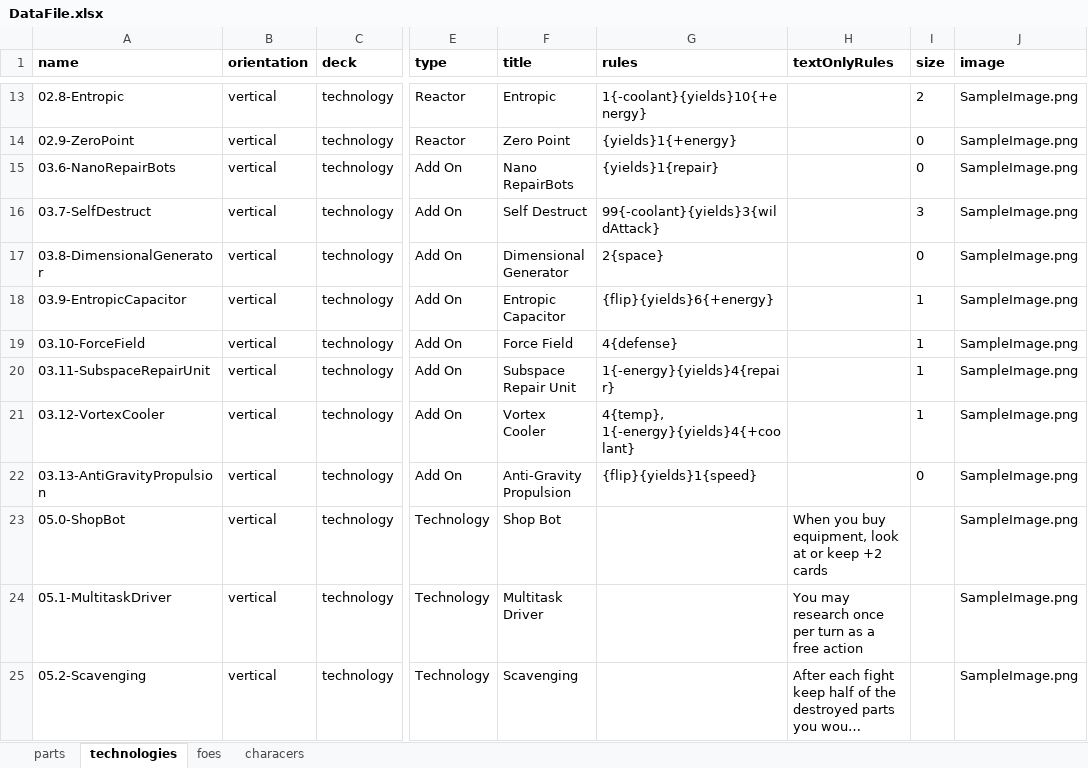
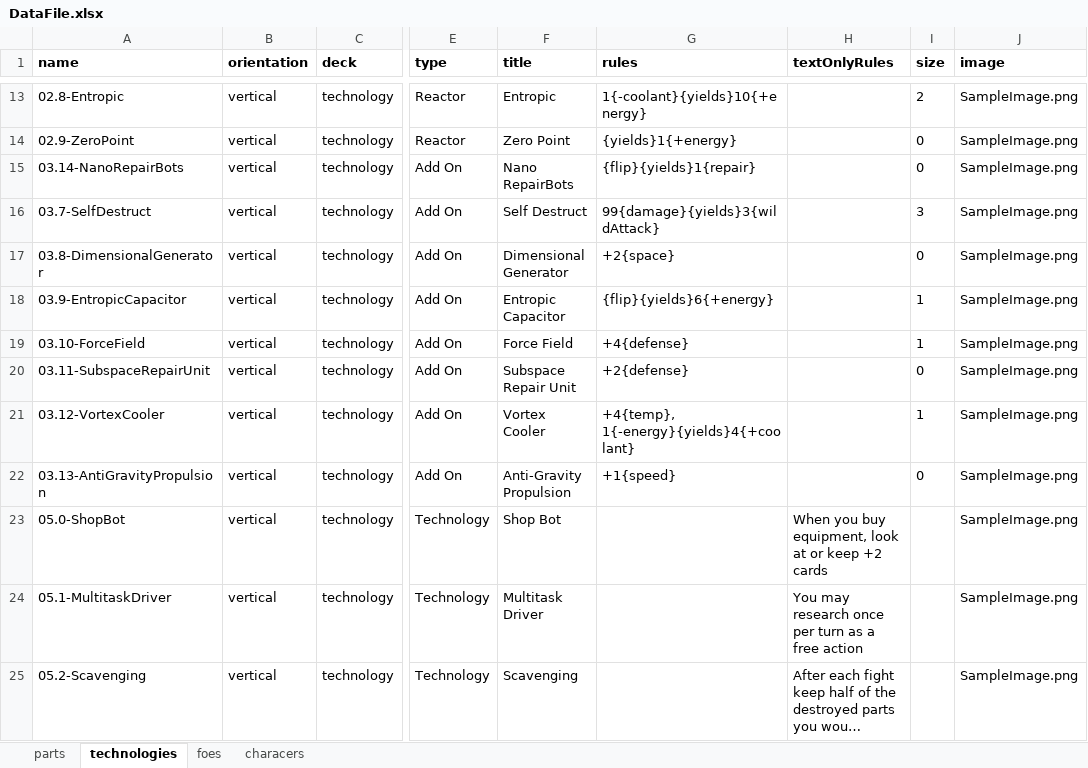
Before and after one commit to PretentiousGames/CardGenerator, an Excel workbook: CardFormatter/Data/DefendTheUniversity/DataFile.xlsx, sheet technologies, drawn as a sheet; only a part is shown, gaps mark what is left out; long unchanged cells end in …; values as stored, in another font and other column widths than the file's, no borders; table styles not drawn; the diff names each change by its address in the sheet, - before the commit and + after, or states it on an @@ line.

```diff
--- a/CardFormatter/Data/DefendTheUniversity/DataFile.xlsx (sheet technologies)
+++ b/CardFormatter/Data/DefendTheUniversity/DataFile.xlsx (sheet technologies)
-A15 (name): 03.6-NanoRepairBots
+A15 (name): 03.14-NanoRepairBots
-G15 (rules): {yields}1{repair}
+G15 (rules): {flip}{yields}1{repair}
-G16 (rules): 99{-coolant}{yields}3{wildAttack}
+G16 (rules): 99{damage}{yields}3{wildAttack}
-G17 (rules): 2{space}
+G17 (rules): +2{space}
-G19 (rules): 4{defense}
+G19 (rules): +4{defense}
-G20 (rules): 1{-energy}{yields}4{repair}
+G20 (rules): +2{defense}
-I20 (size): 1
+I20 (size): 0
-G21 (rules): 4{temp}, 1{-energy}{yields}4{+coolant}
+G21 (rules): +4{temp}, 1{-energy}{yields}4{+coolant}
-G22 (rules): {flip}{yields}1{speed}
+G22 (rules): +1{speed}
```
Also changed, not shown: sheet parts, 38 other files.
